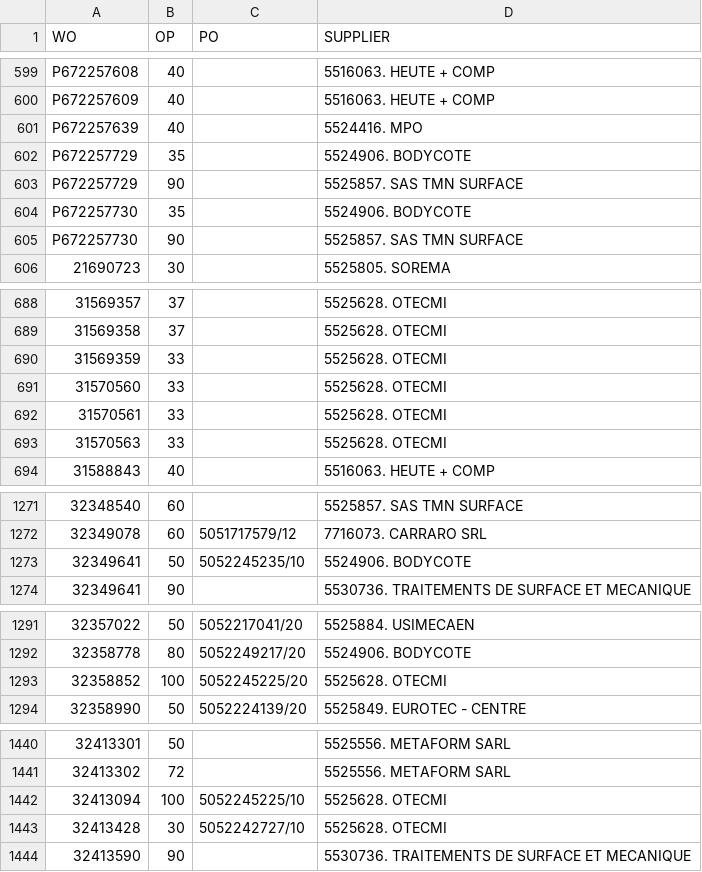
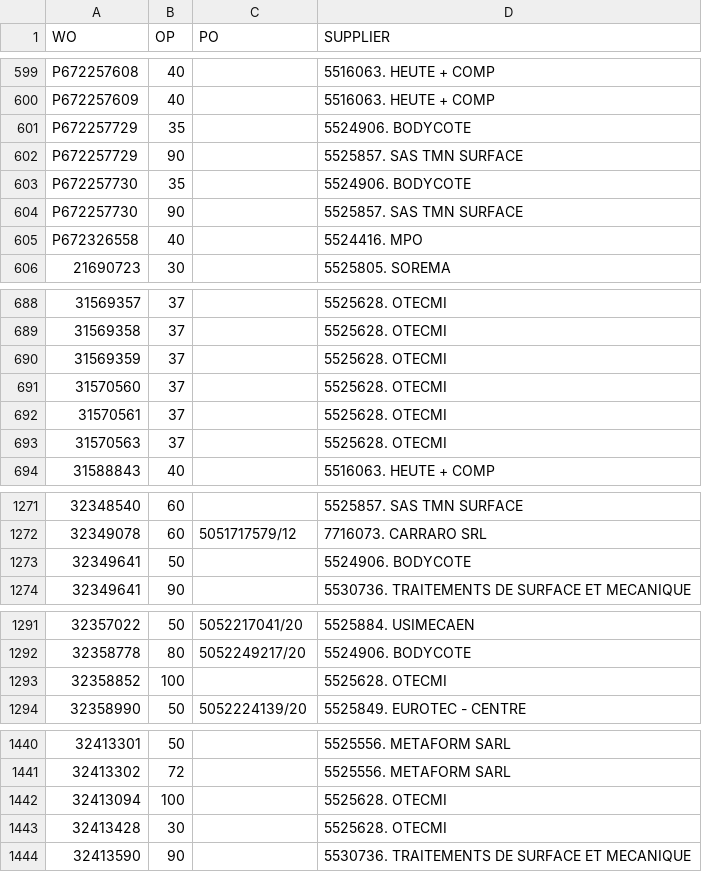
Before and after one commit to Visualys/Cyberplan, a CSV file: CND_OPEXT.csv, drawn as a sheet; only a part is shown, gaps mark what is left out; the diff covers the shown part only.

Commit message:
Updated on 2024-03-14 18:00:45

```diff
--- a/CND_OPEXT.csv
+++ b/CND_OPEXT.csv
@@ -600,3 +600,2 @@ P672257608;40;;5516063. HEUTE + COMP
 P672257609;40;;5516063. HEUTE + COMP
-P672257639;40;;5524416. MPO
 P672257729;35;;5524906. BODYCOTE
@@ -605,2 +604,3 @@ P672257730;35;;5524906. BODYCOTE
 P672257730;90;;5525857. SAS TMN SURFACE
+P672326558;40;;5524416. MPO
 21690723;30;;5525805. SOREMA
@@ -689,6 +689,6 @@ P672257730;90;;5525857. SAS TMN SURFACE
 31569358;37;;5525628. OTECMI
-31569359;33;;5525628. OTECMI
-31570560;33;;5525628. OTECMI
-31570561;33;;5525628. OTECMI
-31570563;33;;5525628. OTECMI
+31569359;37;;5525628. OTECMI
+31570560;37;;5525628. OTECMI
+31570561;37;;5525628. OTECMI
+31570563;37;;5525628. OTECMI
 31588843;40;;5516063. HEUTE + COMP
@@ -1272,3 +1272,3 @@ P672257730;90;;5525857. SAS TMN SURFACE
 32349078;60;5051717579/12;7716073. CARRARO SRL
-32349641;50;5052245235/10;5524906. BODYCOTE
+32349641;50;;5524906. BODYCOTE
 32349641;90;;5530736. TRAITEMENTS DE SURFACE ET MECANIQUE
@@ -1292,3 +1292,3 @@ P672257730;90;;5525857. SAS TMN SURFACE
 32358778;80;5052249217/20;5524906. BODYCOTE
-32358852;100;5052245225/20;5525628. OTECMI
+32358852;100;;5525628. OTECMI
 32358990;50;5052224139/20;5525849. EUROTEC - CENTRE
@@ -1441,4 +1441,4 @@ P672257730;90;;5525857. SAS TMN SURFACE
 32413302;72;;5525556. METAFORM SARL
-32413094;100;5052245225/10;5525628. OTECMI
-32413428;30;5052242727/10;5525628. OTECMI
+32413094;100;;5525628. OTECMI
+32413428;30;;5525628. OTECMI
 32413590;90;;5530736. TRAITEMENTS DE SURFACE ET MECANIQUE
```
Also changed, not shown: 9 edited cells elsewhere in this file.
